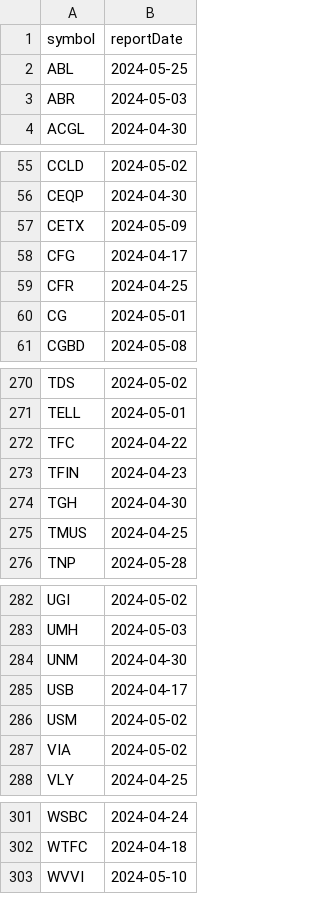
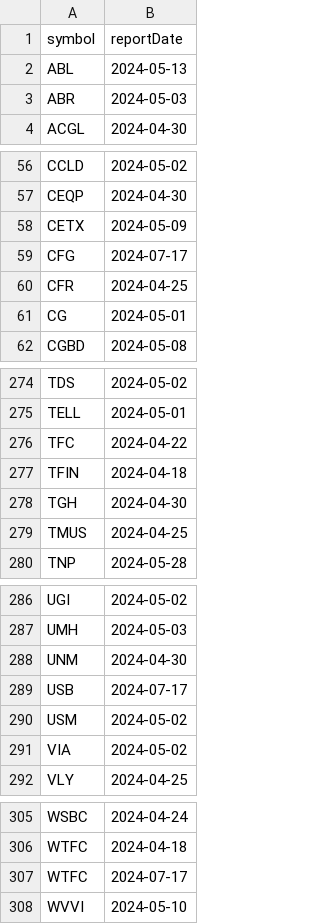
Before and after one commit to arraykov/Dashboard, a CSV file: src/files/earnings.csv, drawn as a sheet; only a part is shown, gaps mark what is left out; the diff covers the shown part only.

```diff
--- a/src/files/earnings.csv
+++ b/src/files/earnings.csv
@@ -1,3 +1,3 @@
 symbol,reportDate
-ABL,2024-05-25
+ABL,2024-05-13
 ABR,2024-05-03
@@ -57,3 +58,3 @@ CEQP,2024-04-30
 CETX,2024-05-09
-CFG,2024-04-17
+CFG,2024-07-17
 CFR,2024-04-25
@@ -272,3 +276,3 @@ TELL,2024-05-01
 TFC,2024-04-22
-TFIN,2024-04-23
+TFIN,2024-04-18
 TGH,2024-04-30
@@ -284,3 +288,3 @@ UMH,2024-05-03
 UNM,2024-04-30
-USB,2024-04-17
+USB,2024-07-17
 USM,2024-05-02
@@ -302,2 +306,3 @@ WSBC,2024-04-24
 WTFC,2024-04-18
+WTFC,2024-07-17
 WVVI,2024-05-10
```
Also changed, not shown: 7 added rows, 3 removed rows and 3 edited cells elsewhere in this file, 1 other file.
